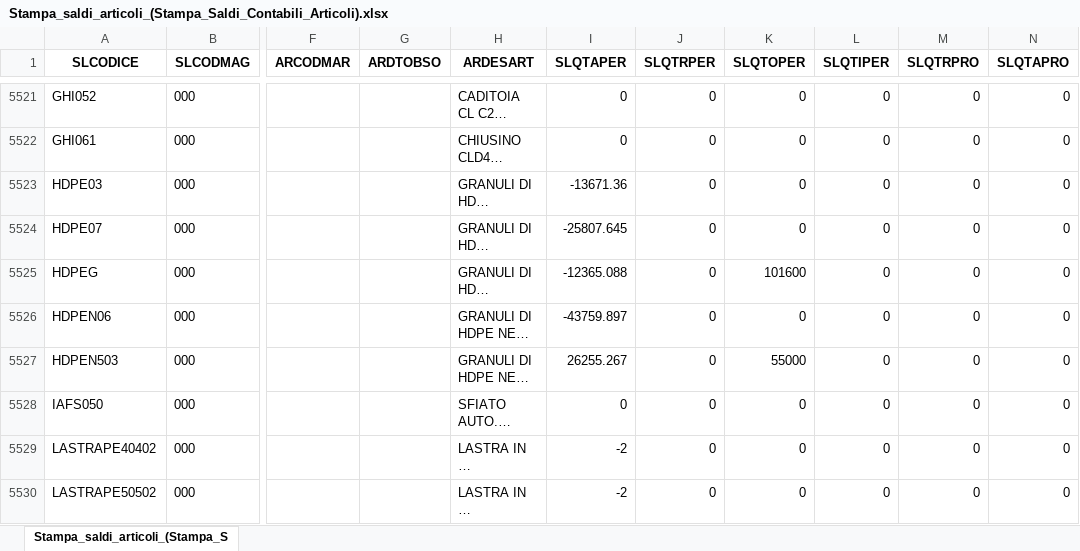
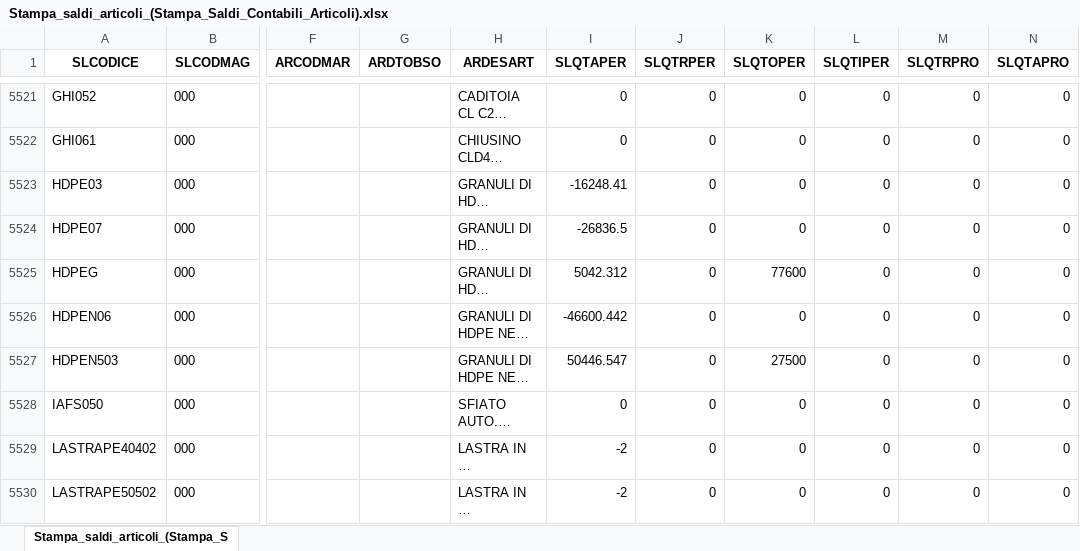
Before and after one commit to Riccini/giacenze-magazzino, an Excel workbook: Stampa_saldi_articoli_(Stampa_Saldi_Contabili_Articoli).xlsx, sheet Stampa_saldi_articoli_(Stampa_S, drawn as a sheet; only a part is shown, gaps mark what is left out; long unchanged cells end in …; values as stored, in another font and other column widths than the file's, no borders; the diff covers the shown part only; the diff names each change by its address in the sheet, - before the commit and + after, or states it on an @@ line.

Commit message:
Aggiornamento automatico 12/10/2026 11:01

```diff
--- a/Stampa_saldi_articoli_(Stampa_Saldi_Contabili_Articoli).xlsx (sheet Stampa_saldi_articoli_(Stampa_S)
+++ b/Stampa_saldi_articoli_(Stampa_Saldi_Contabili_Articoli).xlsx (sheet Stampa_saldi_articoli_(Stampa_S)
-I5523 (SLQTAPER): -13671.36
+I5523 (SLQTAPER): -16248.41
-I5524 (SLQTAPER): -25807.645
+I5524 (SLQTAPER): -26836.5
-I5525 (SLQTAPER): -12365.088
+I5525 (SLQTAPER): 5042.312
-K5525 (SLQTOPER): 101600
+K5525 (SLQTOPER): 77600
-I5526 (SLQTAPER): -43759.897
+I5526 (SLQTAPER): -46600.442
-I5527 (SLQTAPER): 26255.267
+I5527 (SLQTAPER): 50446.547
-K5527 (SLQTOPER): 55000
+K5527 (SLQTOPER): 27500
```
Also changed, not shown: 2 added rows and 247 edited cells elsewhere in this sheet.
